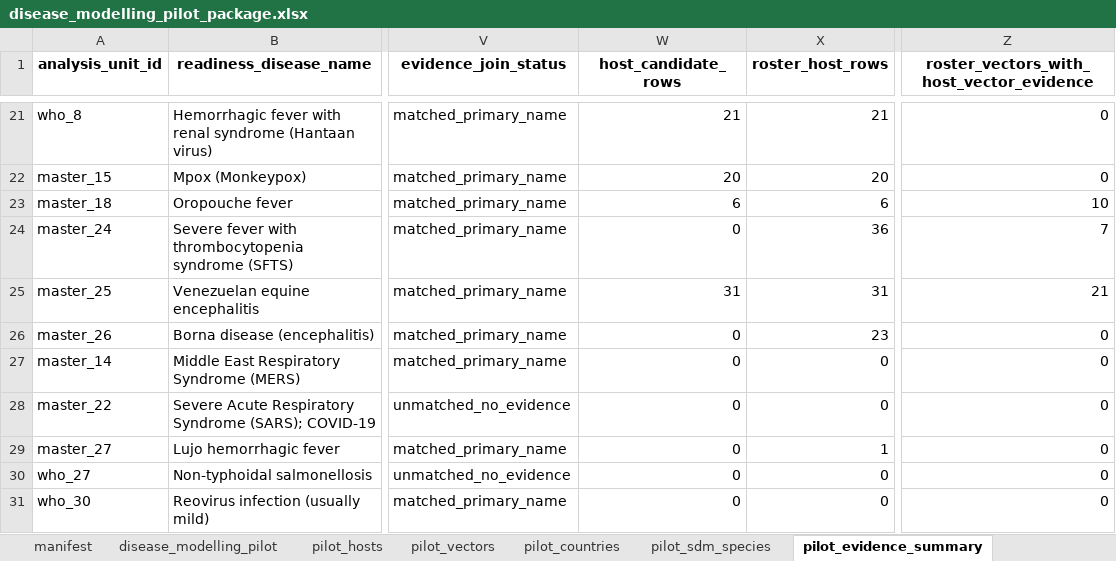
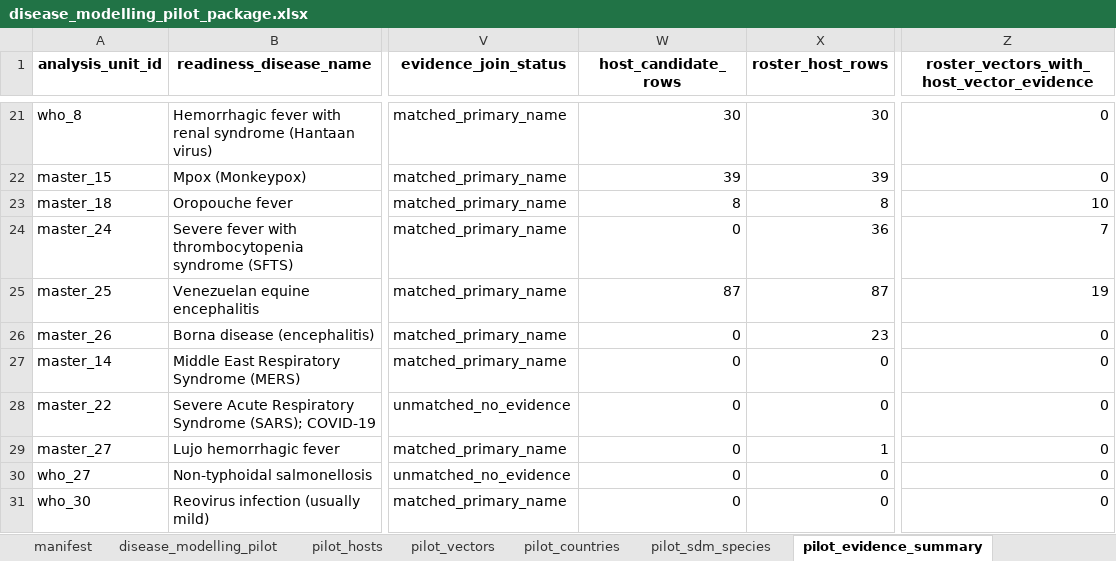
Before and after one commit to BioDivHealth/new_global_maxent, an Excel workbook: pathogen_association_data/readiness/disease_modelling_pilot_package.xlsx, sheet pilot_evidence_summary, drawn as a sheet; only a part is shown, gaps mark what is left out; values as stored, in another font and other column widths than the file's, no borders; the diff covers the shown part only; the diff names each change by its address in the sheet, - before the commit and + after, or states it on an @@ line.

Commit message:
Carry vector role assignments into readiness roster

```diff
--- a/pathogen_association_data/readiness/disease_modelling_pilot_package.xlsx (sheet pilot_evidence_summary)
+++ b/pathogen_association_data/readiness/disease_modelling_pilot_package.xlsx (sheet pilot_evidence_summary)
-W21 (host_candidate_rows): 21
+W21 (host_candidate_rows): 30
-X21 (roster_host_rows): 21
+X21 (roster_host_rows): 30
-W22 (host_candidate_rows): 20
+W22 (host_candidate_rows): 39
-X22 (roster_host_rows): 20
+X22 (roster_host_rows): 39
-W23 (host_candidate_rows): 6
+W23 (host_candidate_rows): 8
-X23 (roster_host_rows): 6
+X23 (roster_host_rows): 8
-W25 (host_candidate_rows): 31
+W25 (host_candidate_rows): 87
-X25 (roster_host_rows): 31
+X25 (roster_host_rows): 87
-Z25: 21
+Z25: 19
```
Also changed, not shown: 32 edited cells elsewhere in this sheet, sheet pilot_vectors, sheet pilot_sdm_species, sheet manifest, pathogen_association_data/evidence/role_annotation/species_host_vector_roster.xlsx, 17 other files.
